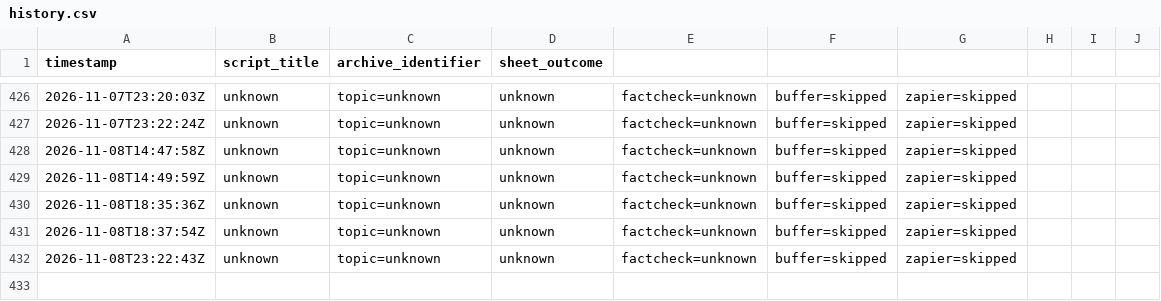
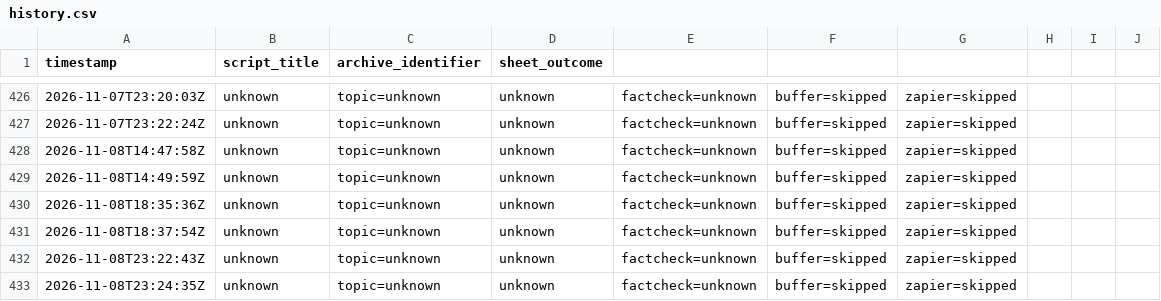
Before and after one commit to raveexx011-cmyk/Auto-Video-Flows, a CSV file: logs/history.csv, drawn as a sheet; only a part is shown, gaps mark what is left out; the diff names each change by its address in the sheet, - before the commit and + after, or states it on an @@ line.

```diff
--- a/logs/history.csv
+++ b/logs/history.csv
+row 433: 2026-11-08T23:24:35Z | unknown | topic=unknown | unknown | factcheck=unknown | buffer=skipped | zapier=skipped
```
